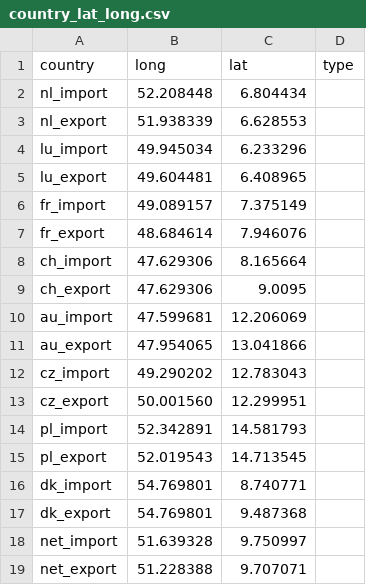
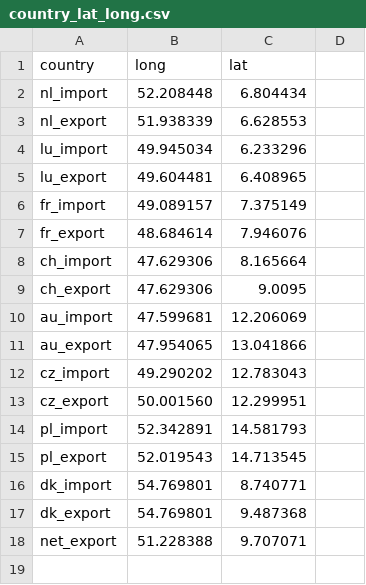
Before and after one commit to F-Node-Karlsruhe/smart_grid, a CSV file: country_lat_long.csv, drawn as a sheet.

Commit message:
fix NAN in geo bug

```diff
--- a/country_lat_long.csv
+++ b/country_lat_long.csv
@@ -1,2 +1,2 @@
-country;long;lat;type
+country;long;lat
 nl_import;52.208448;6.804434
@@ -17,3 +17,2 @@ dk_import;54.769801;8.740771
 dk_export;54.769801;9.487368
-net_import;51.639328;9.750997
 net_export;51.228388;9.707071
```
